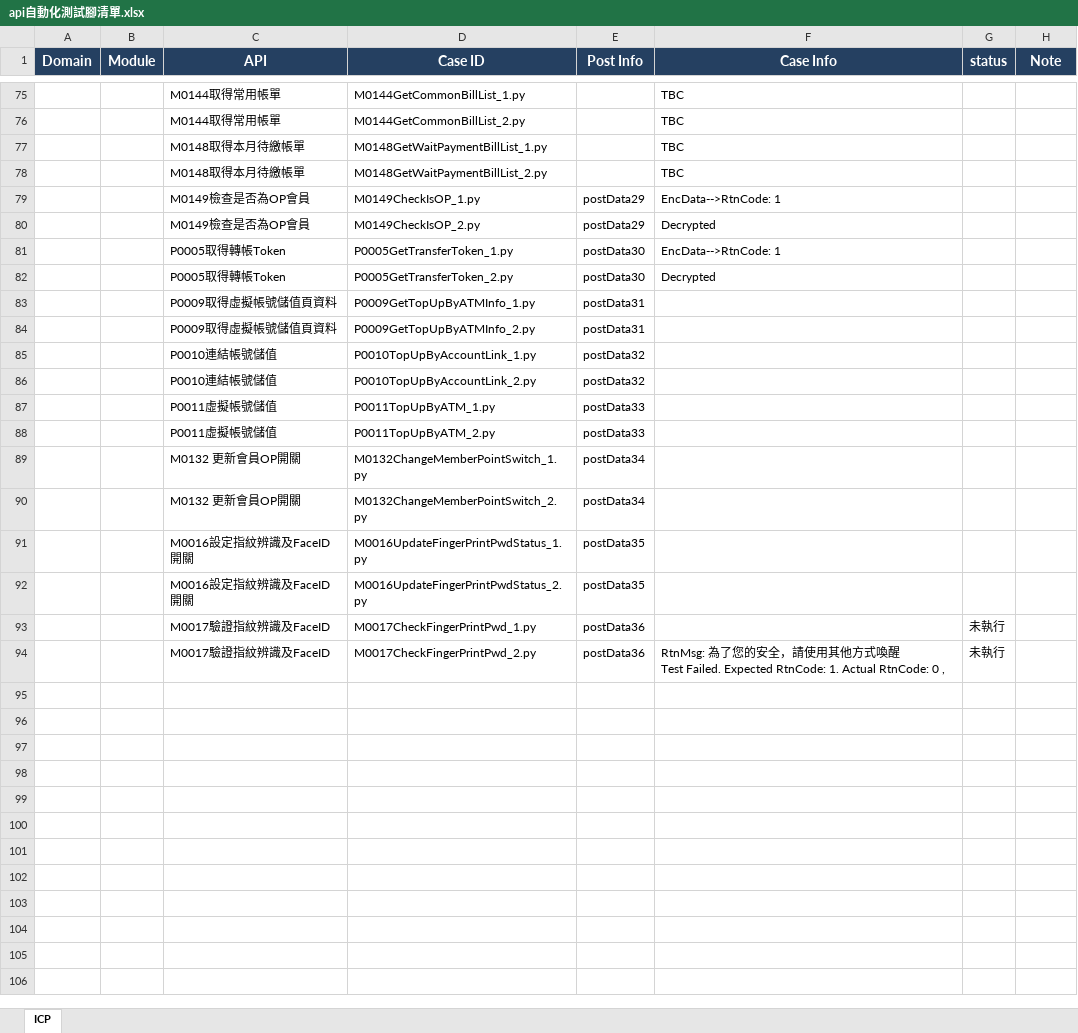
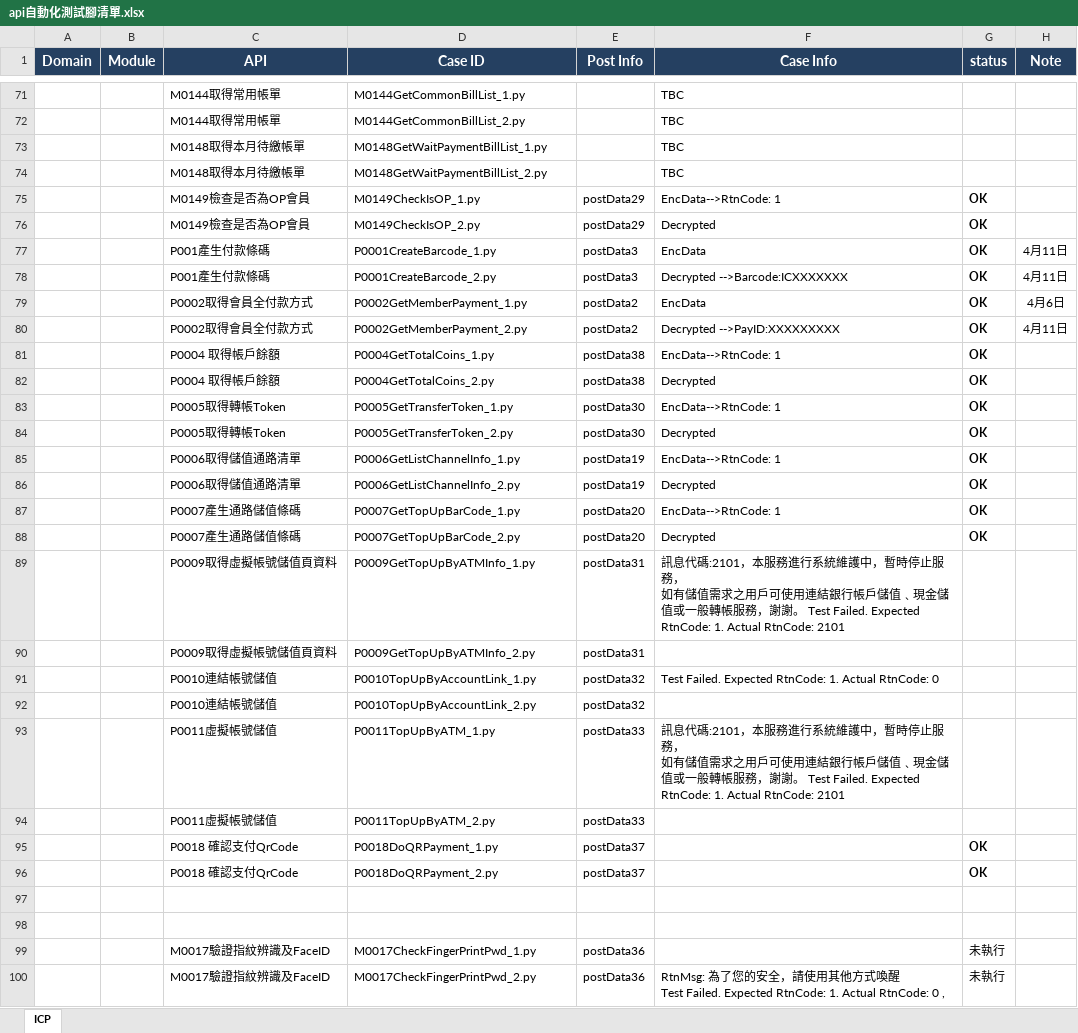
Before and after one commit to Athena20230322/testicashapi, an Excel workbook: api自動化測試腳清單.xlsx, sheet ICP, drawn as a sheet; only a part is shown, gaps mark what is left out; values as stored, in another font and other column widths than the file's, no borders; removed rows and columns are numbered as before the commit, all else as after; ↵ is a line break in a cell; the diff covers the shown part only; the diff names each change by its address in the sheet, - before the commit and + after, or states it on an @@ line.

```diff
--- a/api自動化測試腳清單.xlsx (sheet ICP)
+++ b/api自動化測試腳清單.xlsx (sheet ICP)
-G75:G76 (status): (empty)
+G75:G76 (status): OK
+row 77:  |  | P001產生付款條碼 | P0001CreateBarcode_1.py | postData3 | EncData | OK | 4月11日
+row 78:  |  | P001產生付款條碼 | P0001CreateBarcode_2.py | postData3 | Decrypted -->Barcode:ICXXXXXXX | OK | 4月11日
+row 79:  |  | P0002取得會員全付款方式 | P0002GetMemberPayment_1.py | postData2 | EncData | OK | 4月6日
+row 80:  |  | P0002取得會員全付款方式 | P0002GetMemberPayment_2.py | postData2 | Decrypted -->PayID:XXXXXXXXX | OK | 4月11日
+row 81:  |  | P0004 取得帳戶餘額 | P0004GetTotalCoins_1.py | postData38 | EncData-->RtnCode: 1 | OK
+row 82:  |  | P0004 取得帳戶餘額 | P0004GetTotalCoins_2.py | postData38 | Decrypted | OK
-G83:G84 (status): (empty)
+G83:G84 (status): OK
+row 85:  |  | P0006取得儲值通路清單 | P0006GetListChannelInfo_1.py | postData19 | EncData-->RtnCode: 1 | OK
+row 86:  |  | P0006取得儲值通路清單 | P0006GetListChannelInfo_2.py | postData19 | Decrypted | OK
+row 87:  |  | P0007產生通路儲值條碼 | P0007GetTopUpBarCode_1.py | postData20 | EncData-->RtnCode: 1 | OK
+row 88:  |  | P0007產生通路儲值條碼 | P0007GetTopUpBarCode_2.py | postData20 | Decrypted | OK
-F89 (Case Info): (empty)
+F89 (Case Info): 訊息代碼:2101，本服務進行系統維護中，暫時停止服務， ↵ 如有儲值需求之用戶可使用連結銀行帳戶儲值﹑現金儲值或一般轉帳服務，謝謝。 Test Failed. Expected RtnCode: 1. Actual RtnCode: 2101
-F91 (Case Info): (empty)
+F91 (Case Info): Test Failed. Expected RtnCode: 1. Actual RtnCode: 0
-F93 (Case Info): (empty)
+F93 (Case Info): 訊息代碼:2101，本服務進行系統維護中，暫時停止服務， ↵ 如有儲值需求之用戶可使用連結銀行帳戶儲值﹑現金儲值或一般轉帳服務，謝謝。 Test Failed. Expected RtnCode: 1. Actual RtnCode: 2101
-row 89:  |  | M0132 更新會員OP開關 | M0132ChangeMemberPointSwitch_1.py | postData34
-row 90:  |  | M0132 更新會員OP開關 | M0132ChangeMemberPointSwitch_2.py | postData34
+row 95:  |  | P0018 確認支付QrCode | P0018DoQRPayment_1.py | postData37 |  | OK
+row 96:  |  | P0018 確認支付QrCode | P0018DoQRPayment_2.py | postData37 |  | OK
-row 97:  |  | M0016設定指紋辨識及FaceID開關 | M0016UpdateFingerPrintPwdStatus_1.py | postData35
+row 97: (empty)
-row 98:  |  | M0016設定指紋辨識及FaceID開關 | M0016UpdateFingerPrintPwdStatus_2.py | postData35
+row 98: (empty)
```
Also changed, not shown: 4 added rows, 8 removed rows, 43 edited cells and cell formats elsewhere in this sheet, 9 other files.
